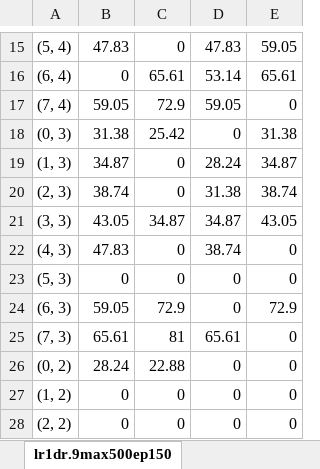
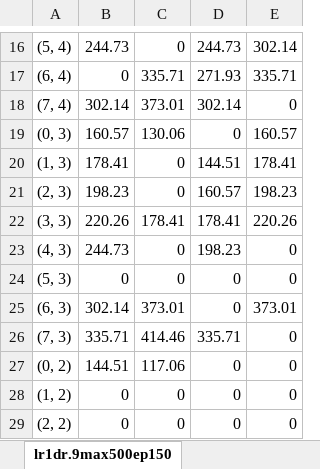
Before and after one commit to arnabdasbwn/robotic-agent-path-planning-project, an Excel workbook: QAStar/QLearning.xlsx, sheet lr1dr.9max500ep150, drawn as a sheet; only a part is shown, gaps mark what is left out; values as stored, in another font and other column widths than the file's, no borders; addresses are those after the commit; the diff covers the shown part only; the diff names each change by its address in the sheet, - before the commit and + after, or states it on an @@ line.

```diff
--- a/QAStar/QLearning.xlsx (sheet lr1dr.9max500ep150)
+++ b/QAStar/QLearning.xlsx (sheet lr1dr.9max500ep150)
-B16: 47.83
+B16: 244.73
-D16: 47.83
+D16: 244.73
-E16: 59.05
+E16: 302.14
-C17: 65.61
+C17: 335.71
-D17: 53.14
+D17: 271.93
-E17: 65.61
+E17: 335.71
-B18: 59.05
+B18: 302.14
-C18: 72.9
+C18: 373.01
-D18: 59.05
+D18: 302.14
-B19: 31.38
+B19: 160.57
-C19: 25.42
+C19: 130.06
-E19: 31.38
+E19: 160.57
-B20: 34.87
+B20: 178.41
-D20: 28.24
+D20: 144.51
-E20: 34.87
+E20: 178.41
-B21: 38.74
+B21: 198.23
-D21: 31.38
+D21: 160.57
-E21: 38.74
+E21: 198.23
-B22: 43.05
+B22: 220.26
-C22: 34.87
+C22: 178.41
-D22: 34.87
+D22: 178.41
-E22: 43.05
+E22: 220.26
-B23: 47.83
+B23: 244.73
-D23: 38.74
+D23: 198.23
-B25: 59.05
+B25: 302.14
-C25: 72.9
+C25: 373.01
-E25: 72.9
+E25: 373.01
-B26: 65.61
+B26: 335.71
-C26: 81
+C26: 414.46
-D26: 65.61
+D26: 335.71
-B27: 28.24
+B27: 144.51
-C27: 22.88
+C27: 117.06
```
Also changed, not shown: 1 added row and 67 edited cells elsewhere in this sheet, sheet lr.5dr.5max500ep150, 1 other file.
